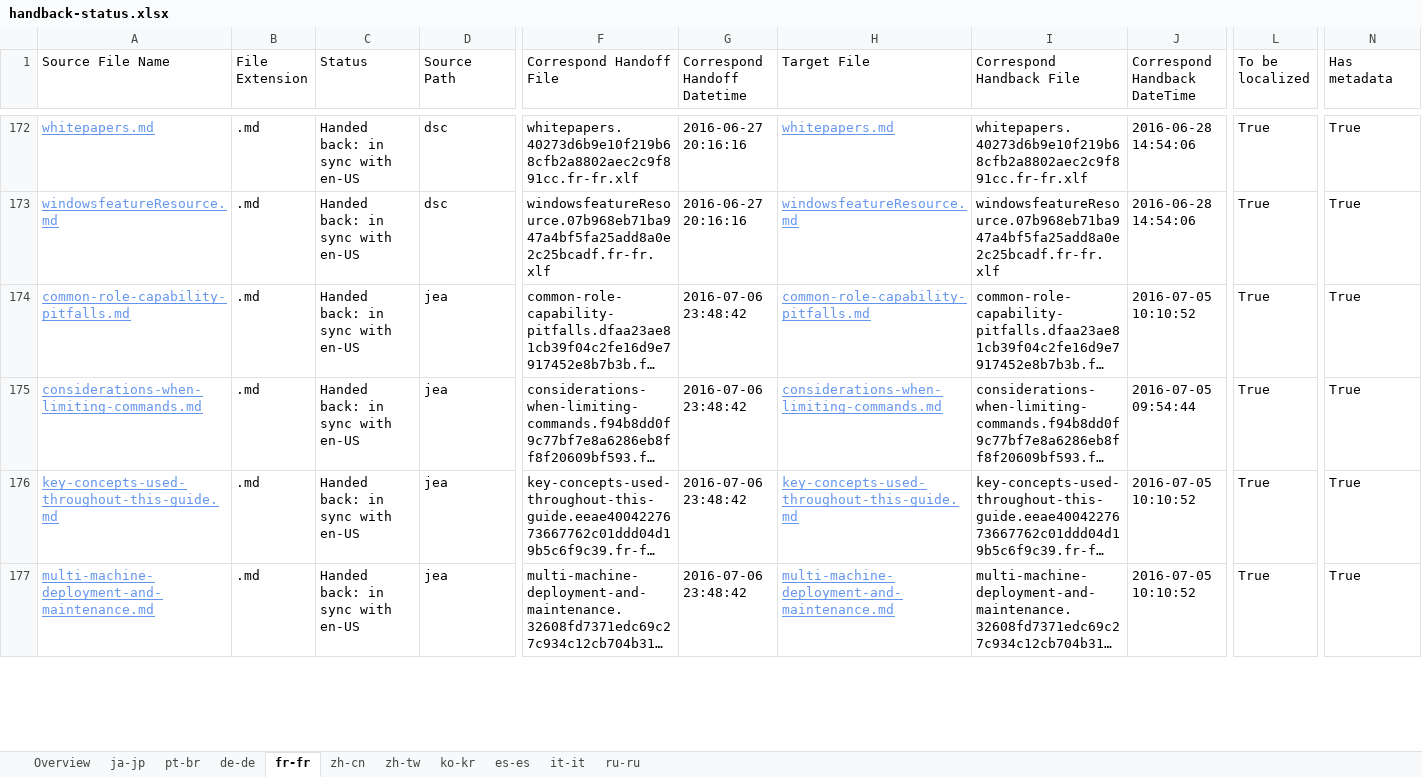
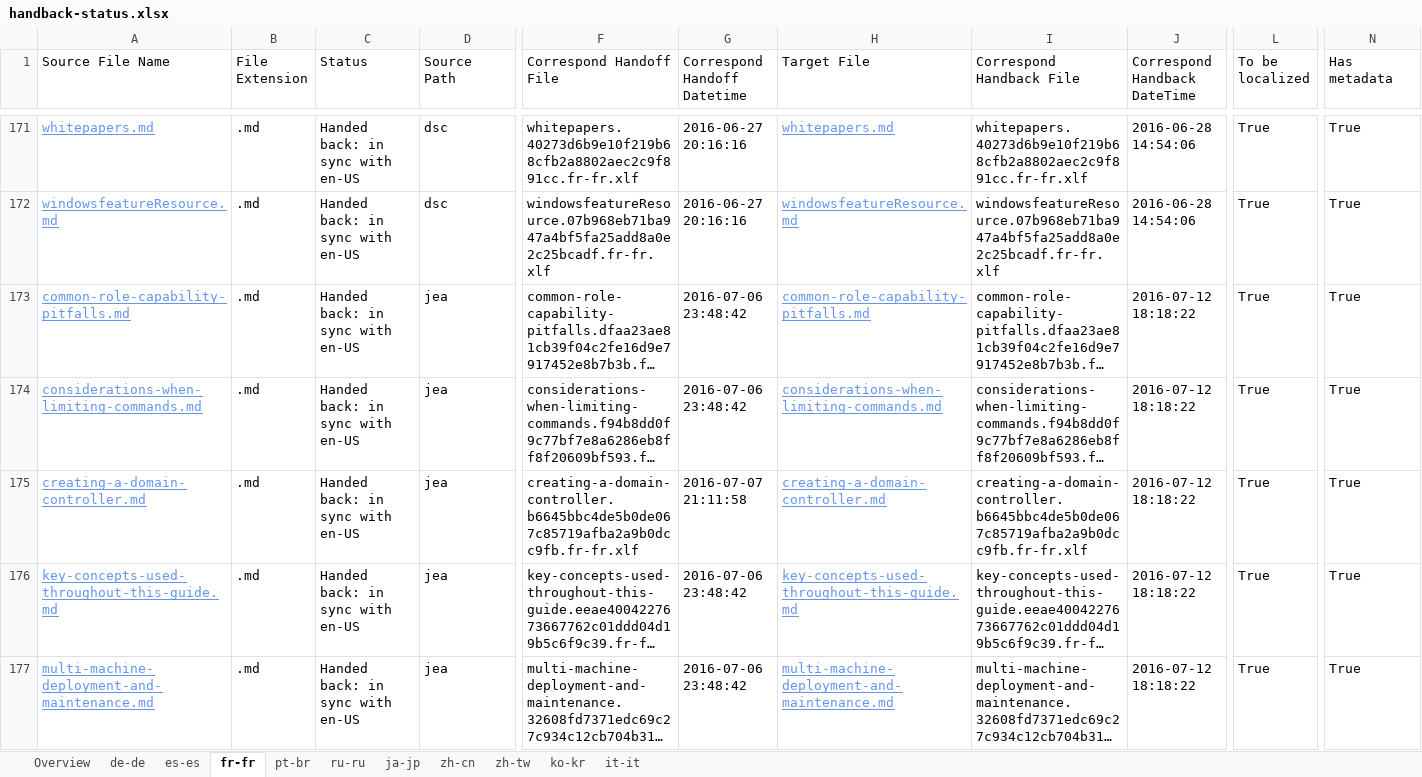
Before and after one commit to SonjaSaltzman/powerShell-Docs.handback, an Excel workbook: ol-handback/PowerShell/powerShell-Docs/live/handback-status.xlsx, sheet fr-fr, drawn as a sheet; only a part is shown, gaps mark what is left out; long unchanged cells end in …; values as stored, in another font and other column widths than the file's, no borders; table styles not drawn; addresses are those after the commit; rows hold the shown columns only; the diff covers the shown part only; the diff names each change by its address in the sheet, - before the commit and + after, or states it on an @@ line.

Commit message:
Generate Report for Handback

```diff
--- a/ol-handback/PowerShell/powerShell-Docs/live/handback-status.xlsx (sheet fr-fr)
+++ b/ol-handback/PowerShell/powerShell-Docs/live/handback-status.xlsx (sheet fr-fr)
@@ sheet tab order changed: Overview | de-de | es-es | fr-fr | pt-br | ru-ru | ja-jp | zh-cn | zh-tw | ko-kr | it-it @@
-J173 (Correspond Handback DateTime): 2016-07-05 10:10:52
+J173 (Correspond Handback DateTime): 2016-07-12 18:18:22
-J174 (Correspond Handback DateTime): 2016-07-05 09:54:44
+J174 (Correspond Handback DateTime): 2016-07-12 18:18:22
+row 175: creating-a-domain-controller.md | .md | Handed back: in sync with en-US | jea | creating-a-domain-controller.b6645bbc4de5b0de067c85719afba2a9b0dcc9fb.fr-fr.xlf | 2016-07-07 21:11:58 | creating-a-domain-controller.md | creating-a-domain-controller.b6645bbc4de5b0de067c85719afba2a9b0dcc9fb.fr-fr.xlf | 2016-07-12 18:18:22 | True | True
-J176:J177 (Correspond Handback DateTime): 2016-07-05 10:10:52
+J176:J177 (Correspond Handback DateTime): 2016-07-12 18:18:22
```
Also changed, not shown: 2 added rows, 1 removed row and 6 edited cells elsewhere in this sheet, sheet Overview, sheet de-de, sheet ru-ru, sheet es-es, sheet pt-br, ol-handback/PowerShell/powerShell-Docs/live/localization-status.xlsx.
